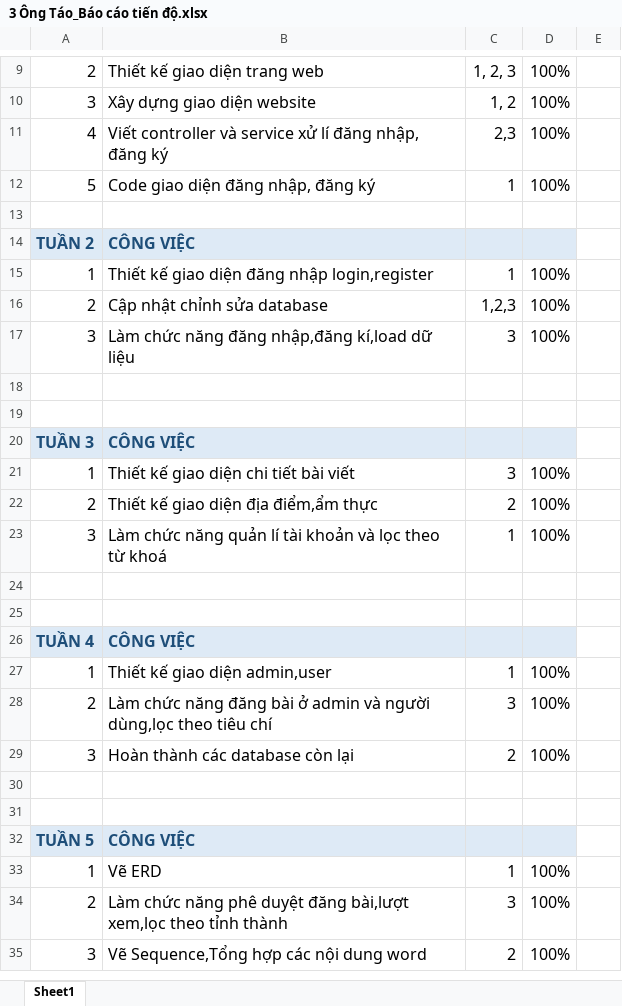
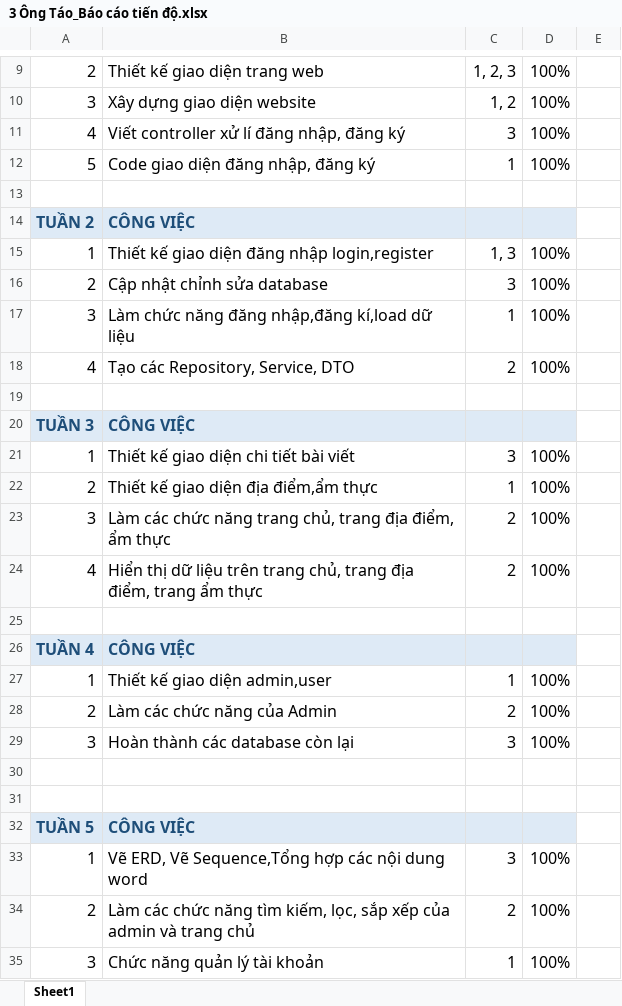
Before and after one commit to lejame/WEBTRAVELNEWS, an Excel workbook: BÁO CÁO/3 Ông Táo_Báo cáo tiến độ.xlsx, sheet Sheet1, drawn as a sheet; only a part is shown, gaps mark what is left out; values as stored, in another font and other column widths than the file's, no borders; the diff covers the shown part only; the diff names each change by its address in the sheet, - before the commit and + after, or states it on an @@ line.

Commit message:
upload data

```diff
--- a/BÁO CÁO/3 Ông Táo_Báo cáo tiến độ.xlsx (sheet Sheet1)
+++ b/BÁO CÁO/3 Ông Táo_Báo cáo tiến độ.xlsx (sheet Sheet1)
-B11: Viết controller và service xử lí…
+B11: Viết controller xử lí…
-C11: 2,3
+C11: 3
-C15: 1
+C15: 1, 3
-C16: 1,2,3
+C16: 3
-C17: 3
+C17: 1
-row 18: (empty)
+row 18: 4 | Tạo các Repository, Service, DTO | 2 | 100%
-C22: 2
+C22: 1
-B23: Làm chức năng quản lí tài khoản và lọc theo từ khoá
+B23: Làm các chức năng trang chủ, trang địa điểm, ẩm thực
-C23: 1
+C23: 2
-row 24: (empty)
+row 24: 4 | Hiển thị dữ liệu trên trang chủ, trang địa điểm, trang ẩm thực | 2 | 100%
-B28: Làm chức năng đăng bài ở admin và người dùng,lọc theo tiêu chí
+B28: Làm các chức năng của Admin
-C28: 3
+C28: 2
-C29: 2
+C29: 3
-B33: Vẽ ERD
+B33: Vẽ ERD, Vẽ Sequence,Tổng hợp các nội dung word
-C33: 1
+C33: 3
-B34: Làm chức năng phê duyệt đăng bài,lượt xem,lọc theo tỉnh thành
+B34: Làm các chức năng tìm kiếm, lọc, sắp xếp của admin và trang chủ
-C34: 3
+C34: 2
-B35: Vẽ Sequence,Tổng hợp các nội dung word
+B35: Chức năng quản lý tài khoản
-C35: 2
+C35: 1
```
Also changed, not shown: 1 edited cell elsewhere in this sheet, 9 other files.
